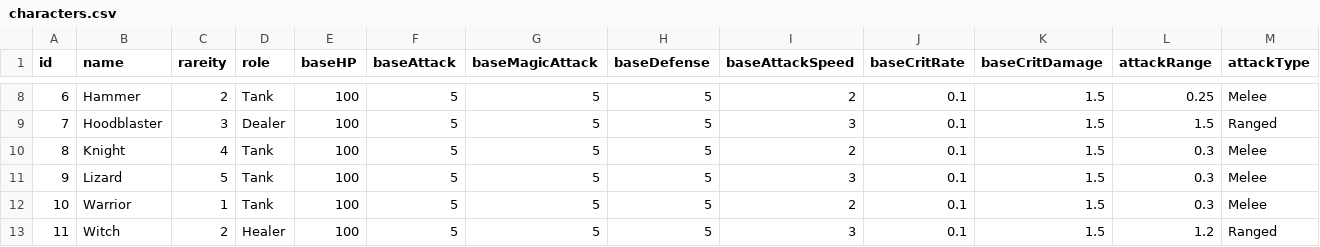
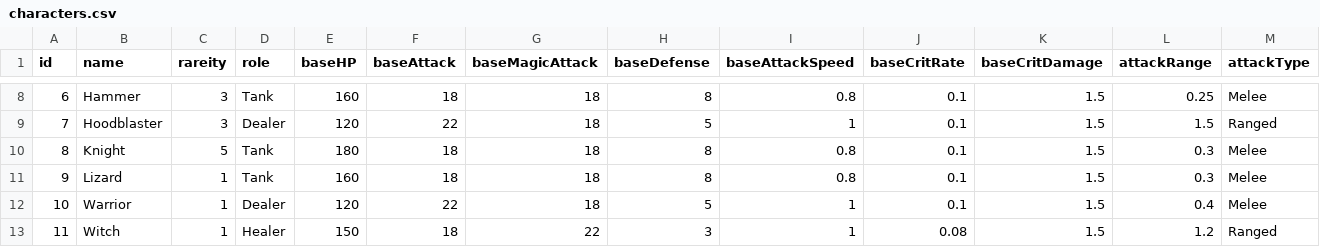
Before and after one commit to mjmin99/Project_HG, a CSV file: Assets/Resources/CSV/characters.csv, drawn as a sheet; only a part is shown, gaps mark what is left out; the diff covers the shown part only.

```diff
--- a/Assets/Resources/CSV/characters.csv
+++ b/Assets/Resources/CSV/characters.csv
@@ -8,6 +8,6 @@
-6,Hammer,2,Tank,100,5,5,5,2,0.1,1.5,0.25,Melee
-7,Hoodblaster,3,Dealer,100,5,5,5,3,0.1,1.5,1.5,Ranged
-8,Knight,4,Tank,100,5,5,5,2,0.1,1.5,0.3,Melee
-9,Lizard,5,Tank,100,5,5,5,3,0.1,1.5,0.3,Melee
-10,Warrior,1,Tank,100,5,5,5,2,0.1,1.5,0.3,Melee
-11,Witch,2,Healer,100,5,5,5,3,0.1,1.5,1.2,Ranged
+6,Hammer,3,Tank,160,18,18,8,0.8,0.1,1.5,0.25,Melee
+7,Hoodblaster,3,Dealer,120,22,18,5,1,0.1,1.5,1.5,Ranged
+8,Knight,5,Tank,180,18,18,8,0.8,0.1,1.5,0.3,Melee
+9,Lizard,1,Tank,160,18,18,8,0.8,0.1,1.5,0.3,Melee
+10,Warrior,1,Dealer,120,22,18,5,1,0.1,1.5,0.4,Melee
+11,Witch,1,Healer,150,18,22,3,1,0.08,1.5,1.2,Ranged
```
Also changed, not shown: 46 edited cells elsewhere in this file, Assets/Resources/CSV/EnemyTable.csv, 27 other files.
